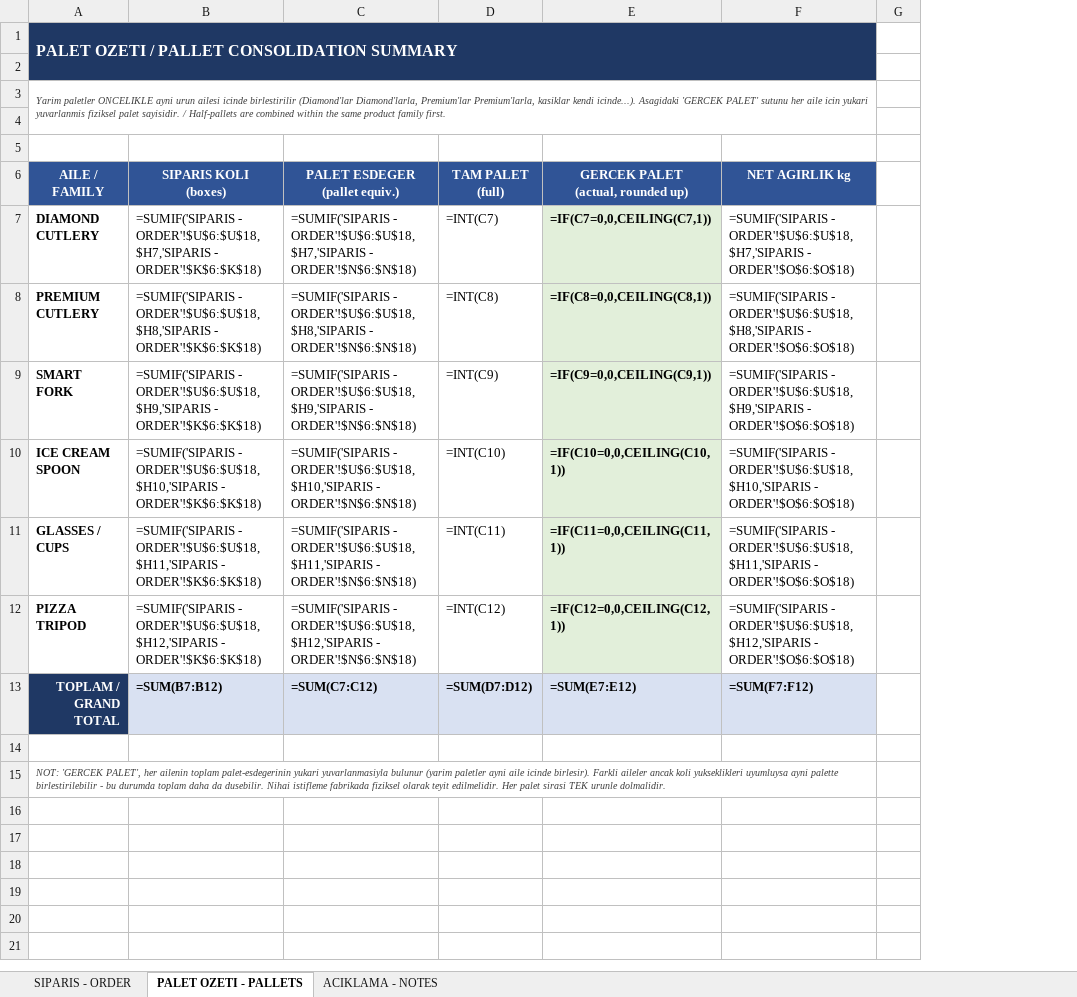
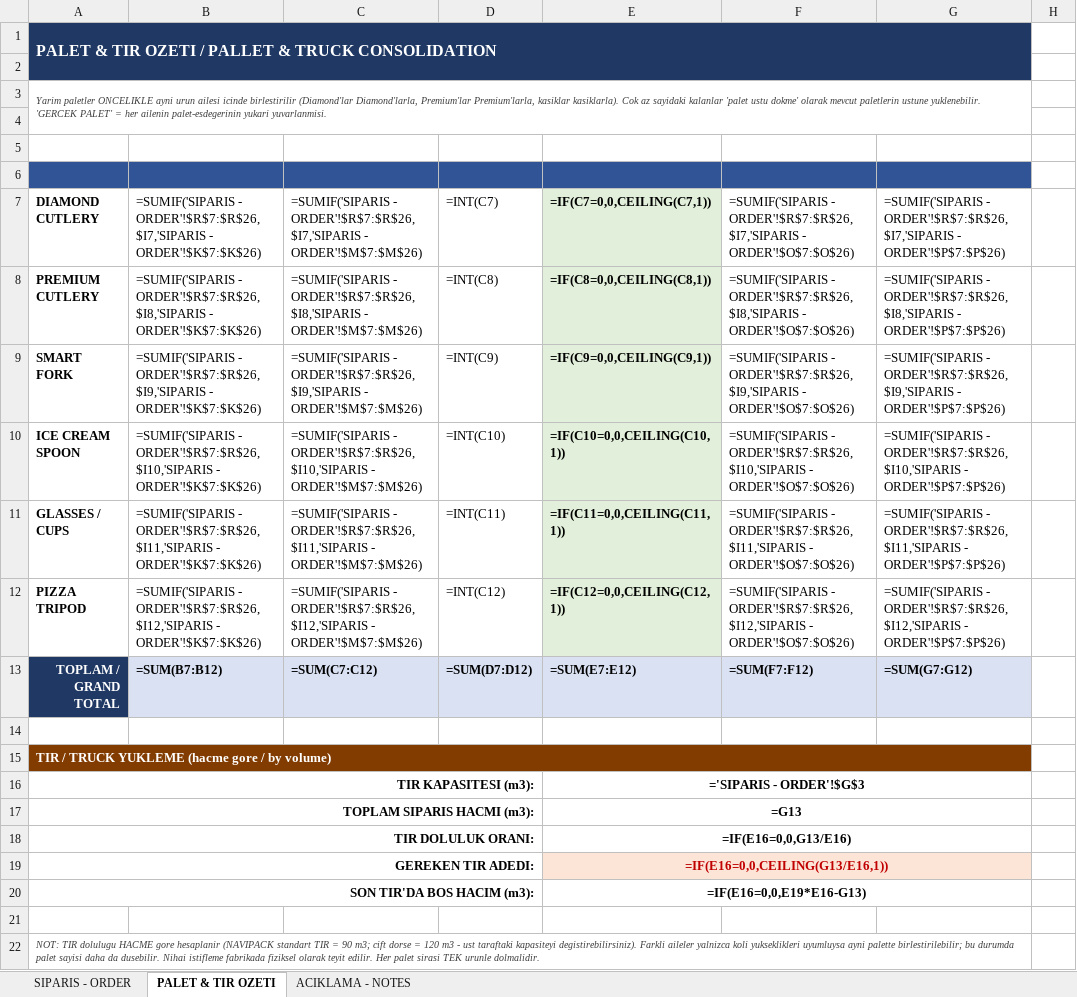
Before and after one commit to suhedaguul-arch/SUHEDA, an Excel workbook: NAVIPACK_Order_Tool/NAVIPACK_Siparis_Hacim_Hesaplama.xlsx, sheet PALET & TIR OZETI, drawn as a sheet; values as stored, in another font and other column widths than the file's, no borders; formulas without a stored value are shown as written; removed rows and columns are numbered as before the commit, all else as after; ↵ is a line break in a cell; the diff names each change by its address in the sheet, - before the commit and + after, or states it on an @@ line.

```diff
--- a/NAVIPACK_Order_Tool/NAVIPACK_Siparis_Hacim_Hesaplama.xlsx (sheet PALET & TIR OZETI)
+++ b/NAVIPACK_Order_Tool/NAVIPACK_Siparis_Hacim_Hesaplama.xlsx (sheet PALET & TIR OZETI)
-sheet tab: PALET OZETI - PALLETS
+sheet tab: PALET & TIR OZETI
-column B, rows 6-13: SIPARIS KOLI ↵ (boxes) | =SUMIF('SIPARIS - ORDER'!$U$6:$U$18,$H7,'SIPARIS - ORDER'!$K$6:$K$18) | =SUMIF('SIPARIS - ORDER'!$U$6:$U$18,$H8,'SIPARIS - ORDER'!$K$6:$K$18) | =SUMIF('SIPARIS - ORDER'!$U$6:$U$18,$H9,'SIPARIS - ORDER'!$K$6:$K$18) | =SUMIF('SIPARIS - ORDER'!$U$6:$U$18,$H10,'SIPARIS - ORDER'!$K$6:$K$18) | =SUMIF('SIPARIS - ORDER'!$U$6:$U$18,$H11,'SIPARIS - ORDER'!$K$6:$K$18) | =SUMIF('SIPARIS - ORDER'!$U$6:$U$18,$H12,'SIPARIS - ORDER'!$K$6:$K$18) | =SUM(B7:B12)
-column C, rows 6-13: PALET ESDEGER ↵ (pallet equiv.) | =SUMIF('SIPARIS - ORDER'!$U$6:$U$18,$H7,'SIPARIS - ORDER'!$N$6:$N$18) | =SUMIF('SIPARIS - ORDER'!$U$6:$U$18,$H8,'SIPARIS - ORDER'!$N$6:$N$18) | =SUMIF('SIPARIS - ORDER'!$U$6:$U$18,$H9,'SIPARIS - ORDER'!$N$6:$N$18) | =SUMIF('SIPARIS - ORDER'!$U$6:$U$18,$H10,'SIPARIS - ORDER'!$N$6:$N$18) | =SUMIF('SIPARIS - ORDER'!$U$6:$U$18,$H11,'SIPARIS - ORDER'!$N$6:$N$18) | =SUMIF('SIPARIS - ORDER'!$U$6:$U$18,$H12,'SIPARIS - ORDER'!$N$6:$N$18) | =SUM(C7:C12)
+column B, rows 7-13: =SUMIF('SIPARIS - ORDER'!$R$7:$R$26,$I7,'SIPARIS - ORDER'!$K$7:$K$26) | =SUMIF('SIPARIS - ORDER'!$R$7:$R$26,$I8,'SIPARIS - ORDER'!$K$7:$K$26) | =SUMIF('SIPARIS - ORDER'!$R$7:$R$26,$I9,'SIPARIS - ORDER'!$K$7:$K$26) | =SUMIF('SIPARIS - ORDER'!$R$7:$R$26,$I10,'SIPARIS - ORDER'!$K$7:$K$26) | =SUMIF('SIPARIS - ORDER'!$R$7:$R$26,$I11,'SIPARIS - ORDER'!$K$7:$K$26) | =SUMIF('SIPARIS - ORDER'!$R$7:$R$26,$I12,'SIPARIS - ORDER'!$K$7:$K$26) | =SUM(B7:B12)
+column C, rows 7-13: =SUMIF('SIPARIS - ORDER'!$R$7:$R$26,$I7,'SIPARIS - ORDER'!$M$7:$M$26) | =SUMIF('SIPARIS - ORDER'!$R$7:$R$26,$I8,'SIPARIS - ORDER'!$M$7:$M$26) | =SUMIF('SIPARIS - ORDER'!$R$7:$R$26,$I9,'SIPARIS - ORDER'!$M$7:$M$26) | =SUMIF('SIPARIS - ORDER'!$R$7:$R$26,$I10,'SIPARIS - ORDER'!$M$7:$M$26) | =SUMIF('SIPARIS - ORDER'!$R$7:$R$26,$I11,'SIPARIS - ORDER'!$M$7:$M$26) | =SUMIF('SIPARIS - ORDER'!$R$7:$R$26,$I12,'SIPARIS - ORDER'!$M$7:$M$26) | =SUM(C7:C12)
-column F, rows 6-13: NET AGIRLIK kg | =SUMIF('SIPARIS - ORDER'!$U$6:$U$18,$H7,'SIPARIS - ORDER'!$O$6:$O$18) | =SUMIF('SIPARIS - ORDER'!$U$6:$U$18,$H8,'SIPARIS - ORDER'!$O$6:$O$18) | =SUMIF('SIPARIS - ORDER'!$U$6:$U$18,$H9,'SIPARIS - ORDER'!$O$6:$O$18) | =SUMIF('SIPARIS - ORDER'!$U$6:$U$18,$H10,'SIPARIS - ORDER'!$O$6:$O$18) | =SUMIF('SIPARIS - ORDER'!$U$6:$U$18,$H11,'SIPARIS - ORDER'!$O$6:$O$18) | =SUMIF('SIPARIS - ORDER'!$U$6:$U$18,$H12,'SIPARIS - ORDER'!$O$6:$O$18) | =SUM(F7:F12)
+column F, rows 7-13: =SUMIF('SIPARIS - ORDER'!$R$7:$R$26,$I7,'SIPARIS - ORDER'!$O$7:$O$26) | =SUMIF('SIPARIS - ORDER'!$R$7:$R$26,$I8,'SIPARIS - ORDER'!$O$7:$O$26) | =SUMIF('SIPARIS - ORDER'!$R$7:$R$26,$I9,'SIPARIS - ORDER'!$O$7:$O$26) | =SUMIF('SIPARIS - ORDER'!$R$7:$R$26,$I10,'SIPARIS - ORDER'!$O$7:$O$26) | =SUMIF('SIPARIS - ORDER'!$R$7:$R$26,$I11,'SIPARIS - ORDER'!$O$7:$O$26) | =SUMIF('SIPARIS - ORDER'!$R$7:$R$26,$I12,'SIPARIS - ORDER'!$O$7:$O$26) | =SUM(F7:F12)
+column G, rows 7-13: =SUMIF('SIPARIS - ORDER'!$R$7:$R$26,$I7,'SIPARIS - ORDER'!$P$7:$P$26) | =SUMIF('SIPARIS - ORDER'!$R$7:$R$26,$I8,'SIPARIS - ORDER'!$P$7:$P$26) | =SUMIF('SIPARIS - ORDER'!$R$7:$R$26,$I9,'SIPARIS - ORDER'!$P$7:$P$26) | =SUMIF('SIPARIS - ORDER'!$R$7:$R$26,$I10,'SIPARIS - ORDER'!$P$7:$P$26) | =SUMIF('SIPARIS - ORDER'!$R$7:$R$26,$I11,'SIPARIS - ORDER'!$P$7:$P$26) | =SUMIF('SIPARIS - ORDER'!$R$7:$R$26,$I12,'SIPARIS - ORDER'!$P$7:$P$26) | =SUM(G7:G12)
-A1: PALET OZETI / PALLET CONSOLIDATION SUMMARY
+A1: PALET & TIR OZETI / PALLET & TRUCK CONSOLIDATION
-A3: …Premium'larla, kasiklar kendi icinde...). Asagidaki 'GERCEK PALET' sutunu her aile icin yukari yuvarlanmis fiziksel palet sayisidir. / Half-pallets are combined within the same product family first.
+A3: …Premium'larla, kasiklar kasiklarla). Cok az sayidaki kalanlar 'palet ustu dokme' olarak mevcut paletlerin ustune yuklenebilir. 'GERCEK PALET' = her ailenin palet-esdegerinin yukari yuvarlanmisi.
-row 6: AILE / FAMILY | SIPARIS KOLI ↵ (boxes) | PALET ESDEGER ↵ (pallet equiv.) | TAM PALET ↵ (full) | GERCEK PALET ↵ (actual, rounded up) | NET AGIRLIK kg
+row 6: (empty)
-A15: NOT: 'GERCEK PALET', her ailenin toplam palet-esdegerinin yukari yuvarlanmasiyla bulunur (yarim paletler ayni aile icinde birlesir). Farkli aileler ancak koli yukseklikleri uyumluysa ayni palette birlestirilebilir - bu durumda toplam daha da dusebilir. Nihai istifleme fabrikada fiziksel olarak teyit edilmelidir. Her palet sirasi TEK urunle dolmalidir.
+A15: TIR / TRUCK YUKLEME (hacme gore / by volume)
@@ A15 fill: none → #833C00, bold: off → on, italic: on → off, text colour: #404040 → #FFFFFF, text size: larger @@
+row 16: TIR KAPASITESI (m3): |  |  |  | ='SIPARIS - ORDER'!$G$3
+row 17: TOPLAM SIPARIS HACMI (m3): |  |  |  | =G13
+row 18: TIR DOLULUK ORANI: |  |  |  | =IF(E16=0,0,G13/E16)
+row 19: GEREKEN TIR ADEDI: |  |  |  | =IF(E16=0,0,CEILING(G13/E16,1))
+row 20: SON TIR'DA BOS HACIM (m3): |  |  |  | =IF(E16=0,0,E19*E16-G13)
+row 21: (empty)
+row 22: NOT: TIR dolulugu HACME gore hesaplanir (NAVIPACK standart TIR = 90 m3; cift dorse = 120 m3 - ust taraftaki kapasiteyi degistirebilirsiniz). Farkli aileler yalnizca koli yukseklikleri uyumluysa ayni palette birlestirilebilir; bu durumda palet sayisi daha da dusebilir. Nihai istifleme fabrikada fiziksel olarak teyit edilir. Her palet sirasi TEK urunle dolmalidir.
```
Also changed, not shown: sheet SIPARIS - ORDER, sheet ACIKLAMA - NOTES, 2 other files.
